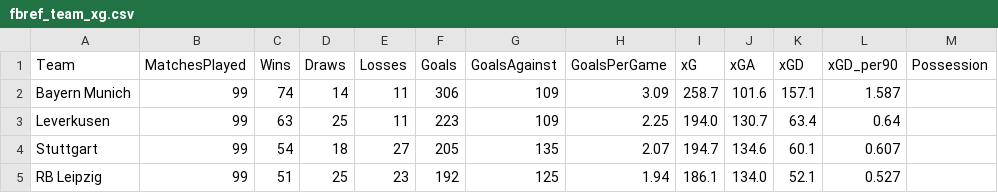
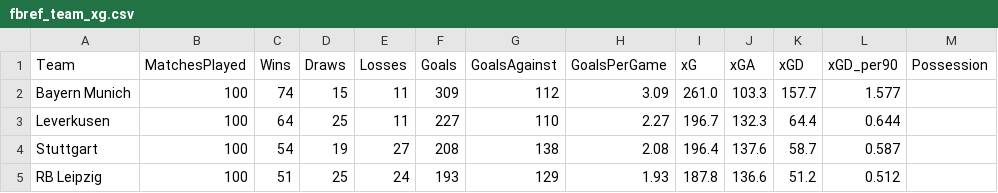
Before and after one commit to gmalbert/bundesliga, a CSV file: data_files/raw/fbref_team_xg.csv, drawn as a sheet; only a part is shown; the diff covers the shown part only.

```diff
--- a/data_files/raw/fbref_team_xg.csv
+++ b/data_files/raw/fbref_team_xg.csv
@@ -1,5 +1,5 @@
 Team,MatchesPlayed,Wins,Draws,Losses,Goals,GoalsAgainst,GoalsPerGame,xG,xGA,xGD,xGD_per90,Possession
-Bayern Munich,99,74,14,11,306,109,3.09,258.7,101.6,157.1,1.587,
-Leverkusen,99,63,25,11,223,109,2.25,194.0,130.7,63.4,0.64,
-Stuttgart,99,54,18,27,205,135,2.07,194.7,134.6,60.1,0.607,
-RB Leipzig,99,51,25,23,192,125,1.94,186.1,134.0,52.1,0.527,
+Bayern Munich,100,74,15,11,309,112,3.09,261.0,103.3,157.7,1.577,
+Leverkusen,100,64,25,11,227,110,2.27,196.7,132.3,64.4,0.644,
+Stuttgart,100,54,19,27,208,138,2.08,196.4,137.6,58.7,0.587,
+RB Leipzig,100,51,25,24,193,129,1.93,187.8,136.6,51.2,0.512,
```
Also changed, not shown: 1 added row, 1 removed row and 111 edited cells elsewhere in this file, data_files/raw/D1_2526.csv, data_files/raw/fbref_match_xg.csv, 10 other files.
